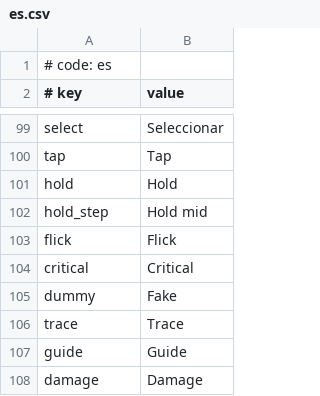
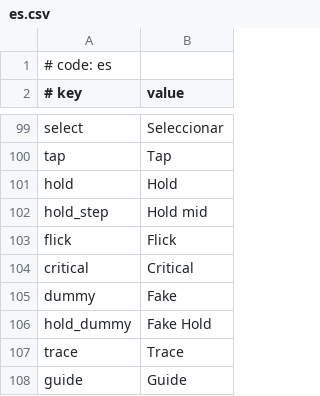
Before and after one commit to monti114514/MikuMikuWorld4UC, a CSV file: MikuMikuWorld/res/i18n/es.csv, drawn as a sheet; only a part is shown, gaps mark what is left out; the shorter side is filled out with more unchanged rows; the diff names each change by its address in the sheet, - before the commit and + after, or states it on an @@ line.

Commit message:
Add dummy holds

```diff
--- a/MikuMikuWorld/res/i18n/es.csv
+++ b/MikuMikuWorld/res/i18n/es.csv
+row 106: hold_dummy | Fake Hold
```
Also changed, not shown: MikuMikuWorld/res/i18n/.template.csv, MikuMikuWorld/res/i18n/en.csv, 14 other files.
